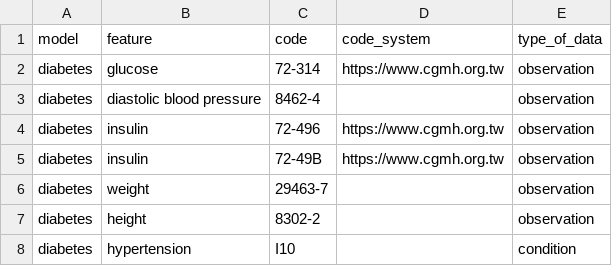
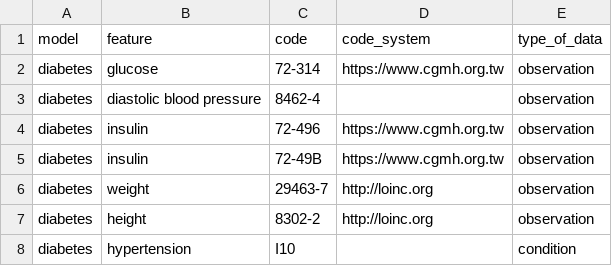
Before and after one commit to billkuojhgf/FHIR_Proj, a CSV file: flask/table/table_example.csv, drawn as a sheet.

```diff
--- a/flask/table/table_example.csv
+++ b/flask/table/table_example.csv
@@ -5,4 +5,4 @@ diabetes,insulin,72-496,https://www.cgmh.org.tw,observation
 diabetes,insulin,72-49B,https://www.cgmh.org.tw,observation
-diabetes,weight,29463-7,,observation
-diabetes,height,8302-2,,observation
+diabetes,weight,29463-7,http://loinc.org,observation
+diabetes,height,8302-2,http://loinc.org,observation
 diabetes,hypertension,I10,,condition
```
Also changed, not shown: Client_fhir/table/table_example_V2.csv, 5 other files.
